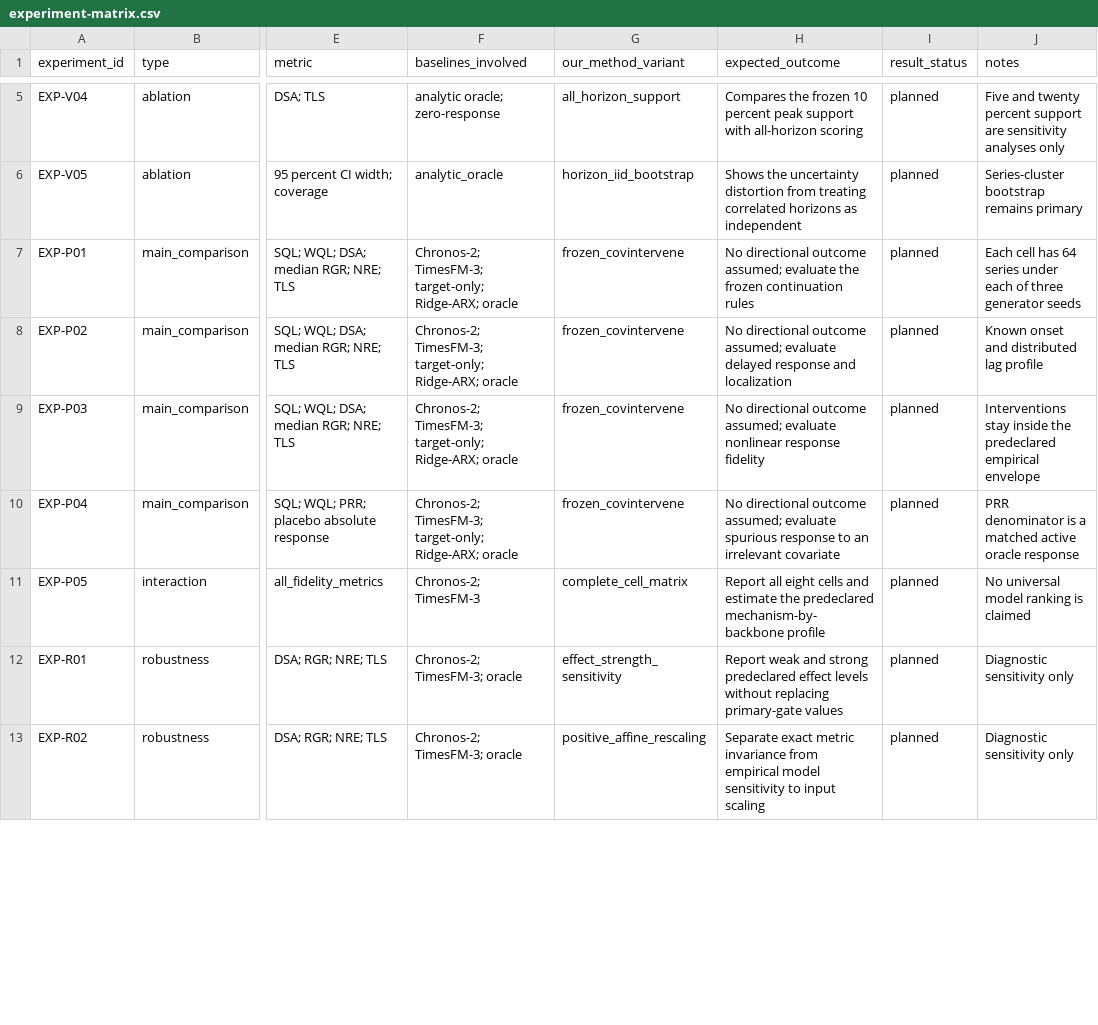
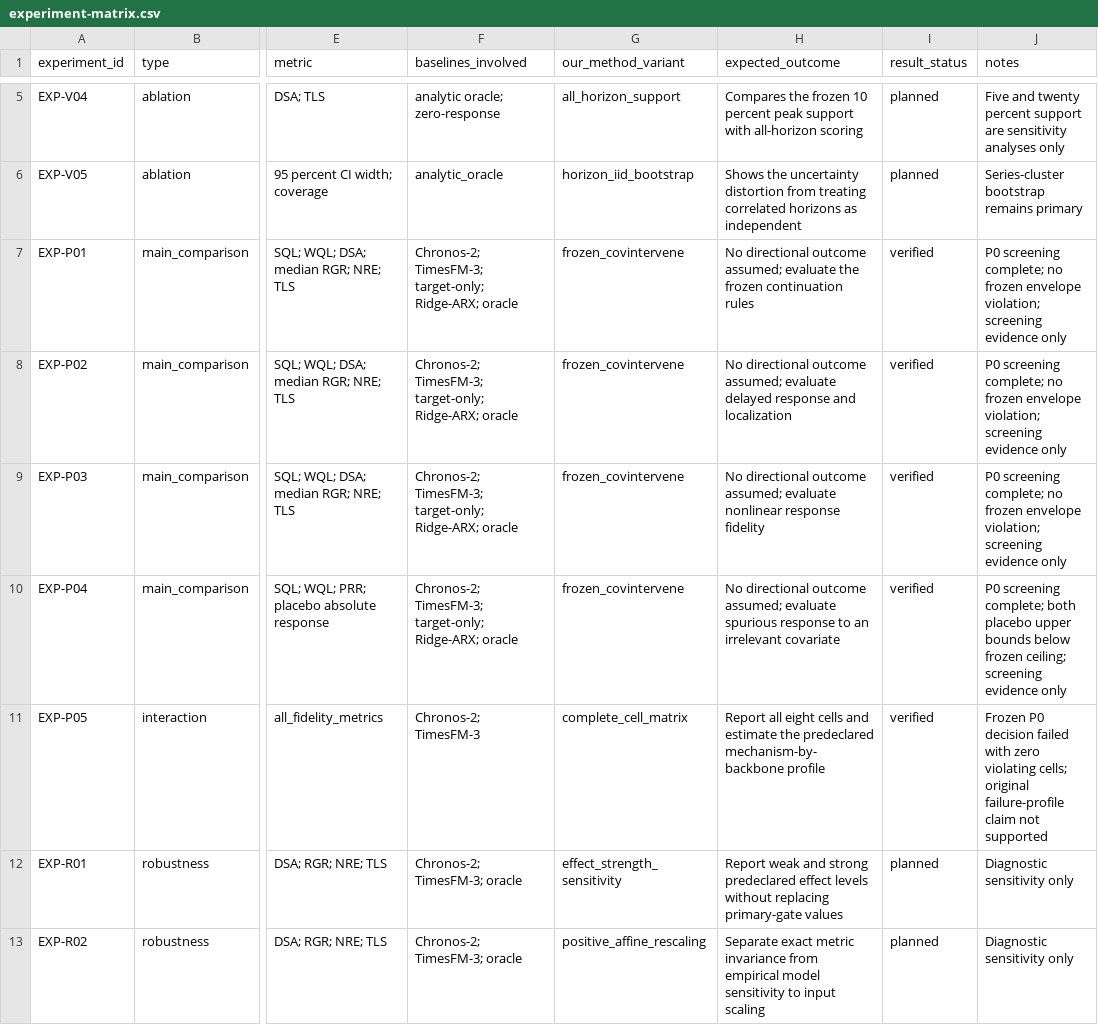
Before and after one commit to FlyMe2star/tsfm-covariate-faithfulness, a CSV file: notes/design/experiment-matrix.csv, drawn as a sheet; only a part is shown, gaps mark what is left out; the diff covers the shown part only; the diff names each change by its address in the sheet, - before the commit and + after, or states it on an @@ line.

Commit message:
Archive failed frozen P0 decision

```diff
--- a/notes/design/experiment-matrix.csv
+++ b/notes/design/experiment-matrix.csv
-I7:I11 (result_status): planned
+I7:I11 (result_status): verified
-J7 (notes): Each cell has 64 series under each of three generator seeds
+J7 (notes): P0 screening complete; no frozen envelope violation; screening evidence only
-J8 (notes): Known onset and distributed lag profile
+J8 (notes): P0 screening complete; no frozen envelope violation; screening evidence only
-J9 (notes): Interventions stay inside the predeclared empirical envelope
+J9 (notes): P0 screening complete; no frozen envelope violation; screening evidence only
-J10 (notes): PRR denominator is a matched active oracle response
+J10 (notes): P0 screening complete; both placebo upper bounds below frozen ceiling; screening evidence only
-J11 (notes): No universal model ranking is claimed
+J11 (notes): Frozen P0 decision failed with zero violating cells; original failure-profile claim not supported
```
Also changed, not shown: 4 edited cells elsewhere in this file, brief/evidence-matrix.csv, issues/2026-09-18_13-30-01-covintervene-p0.csv, 4 other files.
